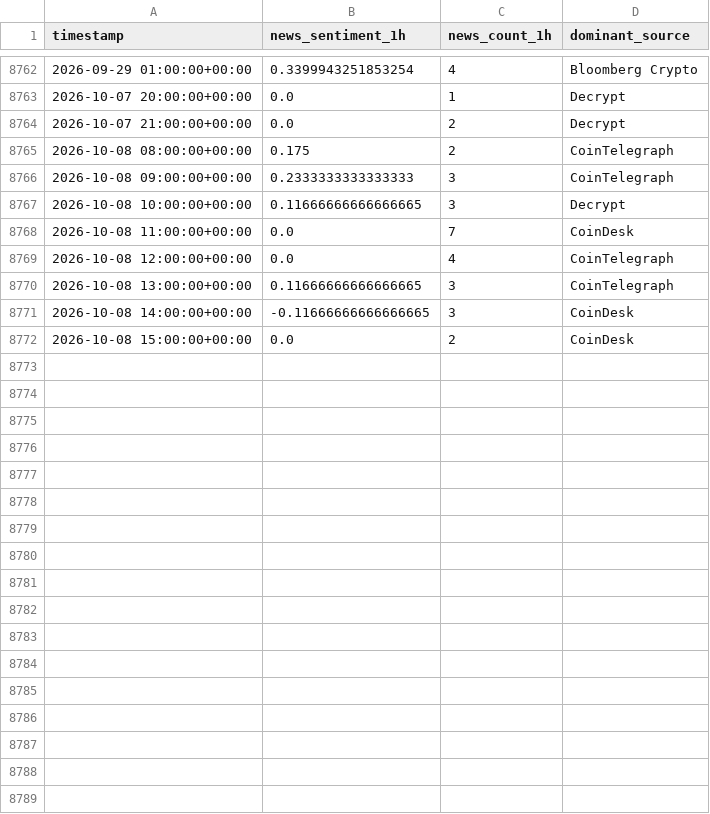
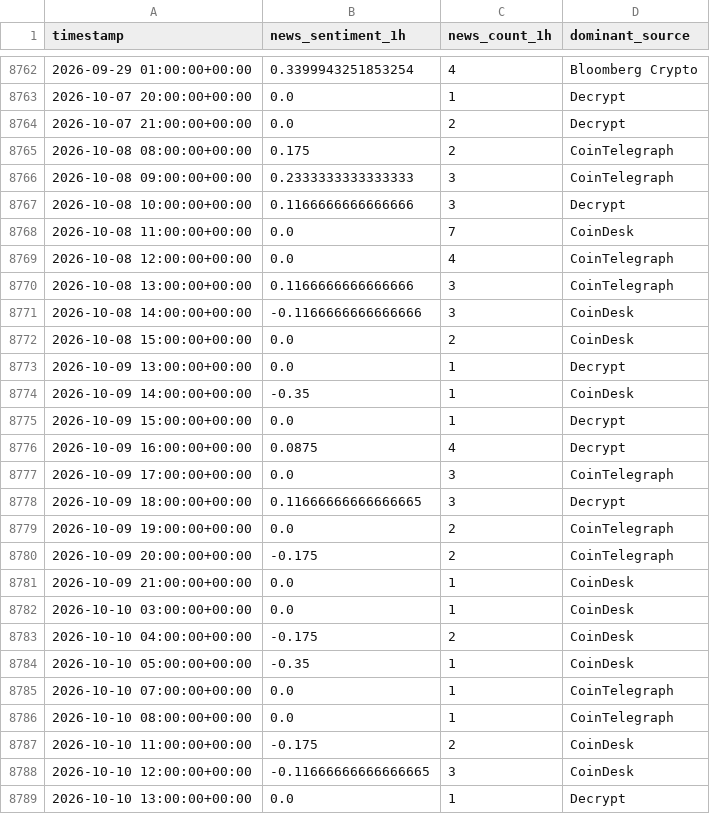
Before and after one commit to tabassam823/TradeProject, a CSV file: try_ml/data/crypto_news_historical_365d.csv, drawn as a sheet; only a part is shown, gaps mark what is left out.

Commit message:
Update crypto news and fear & greed datasets; add new insights for optimization strategies
- Adjusted sentiment values in the crypto news dataset for accuracy.
- Added new entries to the crypto news dataset for better coverage.
- Updated fear & greed dataset with recent values for 2026-10-09 and 2026-10-10.
- Introduced a new file outlining potential enhancements for trading strategies, including performance metrics and optimization algorithms.

```diff
--- a/try_ml/data/crypto_news_historical_365d.csv
+++ b/try_ml/data/crypto_news_historical_365d.csv
@@ -8766,7 +8766,24 @@ timestamp,news_sentiment_1h,news_count_1h,dominant_source
 2026-10-08 09:00:00+00:00,0.2333333333333333,3,CoinTelegraph
-2026-10-08 10:00:00+00:00,0.11666666666666665,3,Decrypt
+2026-10-08 10:00:00+00:00,0.1166666666666666,3,Decrypt
 2026-10-08 11:00:00+00:00,0.0,7,CoinDesk
 2026-10-08 12:00:00+00:00,0.0,4,CoinTelegraph
-2026-10-08 13:00:00+00:00,0.11666666666666665,3,CoinTelegraph
-2026-10-08 14:00:00+00:00,-0.11666666666666665,3,CoinDesk
+2026-10-08 13:00:00+00:00,0.1166666666666666,3,CoinTelegraph
+2026-10-08 14:00:00+00:00,-0.1166666666666666,3,CoinDesk
 2026-10-08 15:00:00+00:00,0.0,2,CoinDesk
+2026-10-09 13:00:00+00:00,0.0,1,Decrypt
+2026-10-09 14:00:00+00:00,-0.35,1,CoinDesk
+2026-10-09 15:00:00+00:00,0.0,1,Decrypt
+2026-10-09 16:00:00+00:00,0.0875,4,Decrypt
+2026-10-09 17:00:00+00:00,0.0,3,CoinTelegraph
+2026-10-09 18:00:00+00:00,0.11666666666666665,3,Decrypt
+2026-10-09 19:00:00+00:00,0.0,2,CoinTelegraph
+2026-10-09 20:00:00+00:00,-0.175,2,CoinTelegraph
+2026-10-09 21:00:00+00:00,0.0,1,CoinDesk
+2026-10-10 03:00:00+00:00,0.0,1,CoinDesk
+2026-10-10 04:00:00+00:00,-0.175,2,CoinDesk
+2026-10-10 05:00:00+00:00,-0.35,1,CoinDesk
+2026-10-10 07:00:00+00:00,0.0,1,CoinTelegraph
+2026-10-10 08:00:00+00:00,0.0,1,CoinTelegraph
+2026-10-10 11:00:00+00:00,-0.175,2,CoinDesk
+2026-10-10 12:00:00+00:00,-0.11666666666666665,3,CoinDesk
+2026-10-10 13:00:00+00:00,0.0,1,Decrypt
```
Also changed, not shown: try_ml/data/BTC_USD_1h_365d.csv, try_ml/data/SOL_USD_1h_365d.csv, 13 other files.
